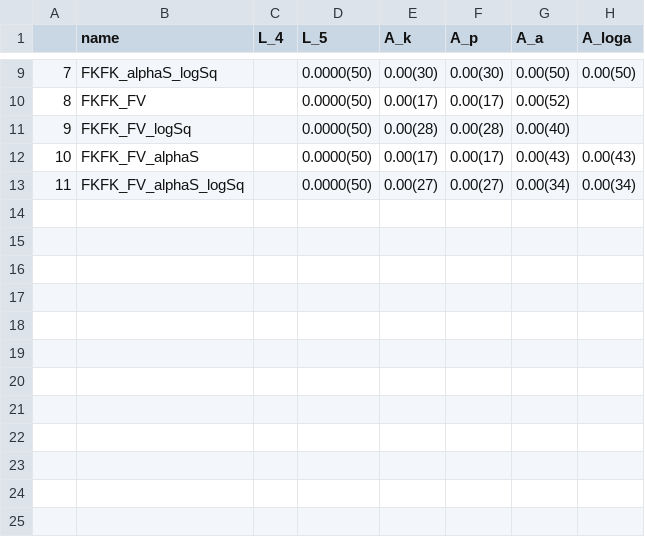
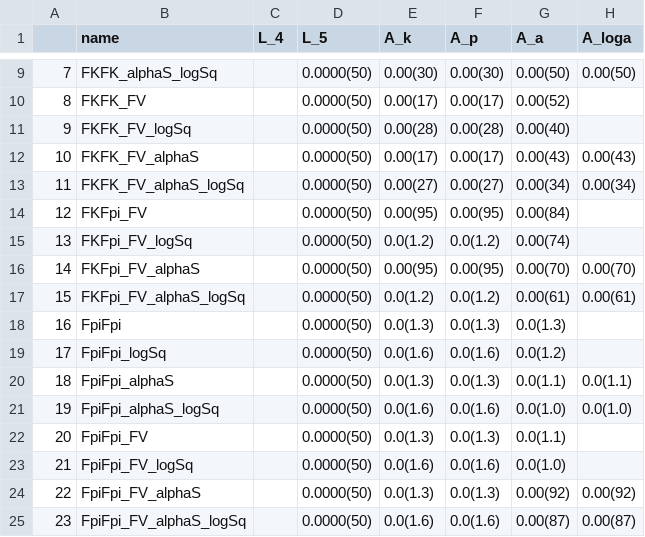
Before and after one commit to callat-qcd/project_fkfpi, a CSV file: priors/ma.csv, drawn as a sheet; only a part is shown, gaps mark what is left out.

Commit message:
improved special_functions.fcn_Kn; added priors

```diff
--- a/priors/ma.csv
+++ b/priors/ma.csv
@@ -13 +13,13 @@
 11,FKFK_FV_alphaS_logSq,,0.0000(50),0.00(27),0.00(27),0.00(34),0.00(34)
+12,FKFpi_FV,,0.0000(50),0.00(95),0.00(95),0.00(84),
+13,FKFpi_FV_logSq,,0.0000(50),0.0(1.2),0.0(1.2),0.00(74),
+14,FKFpi_FV_alphaS,,0.0000(50),0.00(95),0.00(95),0.00(70),0.00(70)
+15,FKFpi_FV_alphaS_logSq,,0.0000(50),0.0(1.2),0.0(1.2),0.00(61),0.00(61)
+16,FpiFpi,,0.0000(50),0.0(1.3),0.0(1.3),0.0(1.3),
+17,FpiFpi_logSq,,0.0000(50),0.0(1.6),0.0(1.6),0.0(1.2),
+18,FpiFpi_alphaS,,0.0000(50),0.0(1.3),0.0(1.3),0.0(1.1),0.0(1.1)
+19,FpiFpi_alphaS_logSq,,0.0000(50),0.0(1.6),0.0(1.6),0.0(1.0),0.0(1.0)
+20,FpiFpi_FV,,0.0000(50),0.0(1.3),0.0(1.3),0.0(1.1),
+21,FpiFpi_FV_logSq,,0.0000(50),0.0(1.6),0.0(1.6),0.0(1.0),
+22,FpiFpi_FV_alphaS,,0.0000(50),0.0(1.3),0.0(1.3),0.00(92),0.00(92)
+23,FpiFpi_FV_alphaS_logSq,,0.0000(50),0.0(1.6),0.0(1.6),0.00(87),0.00(87)
```
Also changed, not shown: 10 other files.
